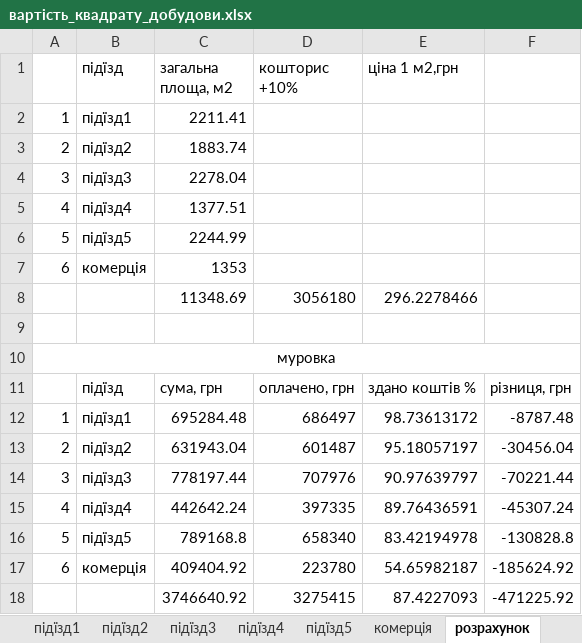
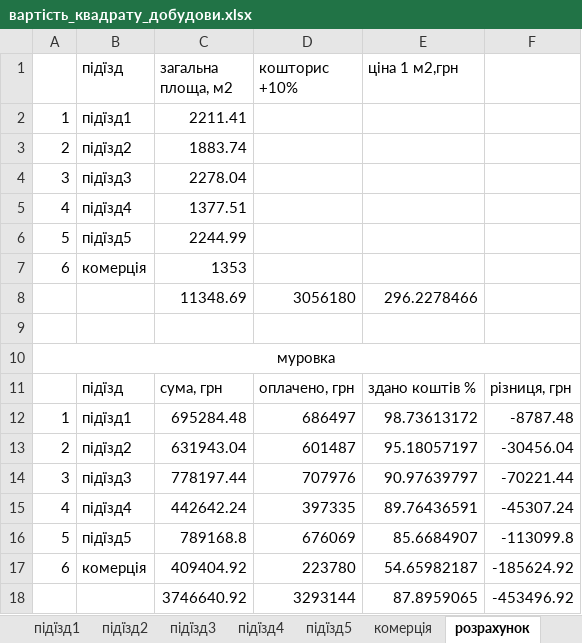
Before and after one commit to gessi19/city4_docs, an Excel workbook: муровка/вартість_квадрату_добудови.xlsx, sheet розрахунок, drawn as a sheet; values as stored, in another font and other column widths than the file's, no borders; the diff names each change by its address in the sheet, - before the commit and + after, or states it on an @@ line.

```diff
--- a/муровка/вартість_квадрату_добудови.xlsx (sheet розрахунок)
+++ b/муровка/вартість_квадрату_добудови.xlsx (sheet розрахунок)
-D16 (кошторис +10%): 658340
+D16 (кошторис +10%): 676069
-E16 (ціна 1 м2,грн): 83.42194978
+E16 (ціна 1 м2,грн): 85.6684907
-F16: -130828.8
+F16: -113099.8
-D18 (кошторис +10%): 3275415
+D18 (кошторис +10%): 3293144
-E18 (ціна 1 м2,грн): 87.4227093
+E18 (ціна 1 м2,грн): 87.8959065
-F18: -471225.92
+F18: -453496.92
```
Also changed, not shown: sheet підїзд5, 1 other file.
